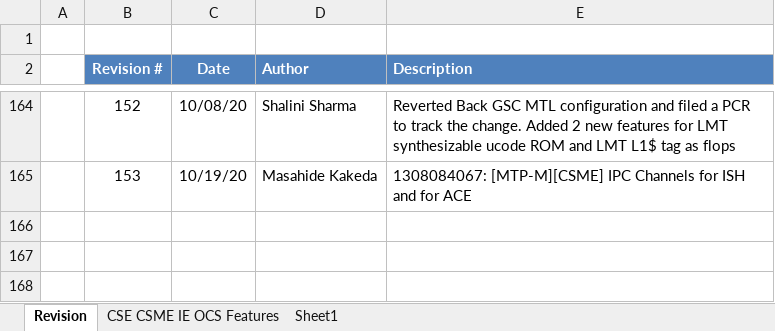
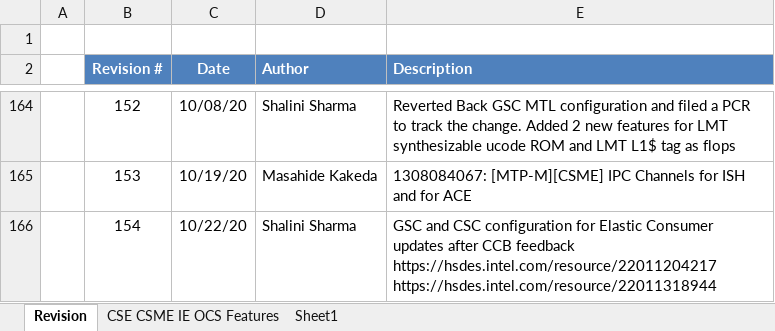
Before and after one commit to jason-ytsao/exp_submodule, an Excel workbook: ArchSpecs/Working/CSME IE OCS Hardware Architecture Features Per Project.xlsx, sheet Revision, drawn as a sheet; only a part is shown, gaps mark what is left out; values as stored, in another font and other column widths than the file's, no borders; ↵ is a line break in a cell; the diff names each change by its address in the sheet, - before the commit and + after, or states it on an @@ line.

Commit message:
update configuration after CCB feedback.
[git-p4: depot-paths = "//depot/projects/coe/CSME/": change = 793327]

```diff
--- a/ArchSpecs/Working/CSME IE OCS Hardware Architecture Features Per Project.xlsx (sheet Revision)
+++ b/ArchSpecs/Working/CSME IE OCS Hardware Architecture Features Per Project.xlsx (sheet Revision)
+row 166:  | 154 | 10/22/20 | Shalini Sharma | GSC and CSC configuration for Elastic Consumer updates after CCB feedback ↵ https://hsdes.intel.com/resource/22011204217 ↵ https://hsdes.intel.com/resource/22011318944
```
Also changed, not shown: sheet CSE CSME IE OCS Features.
